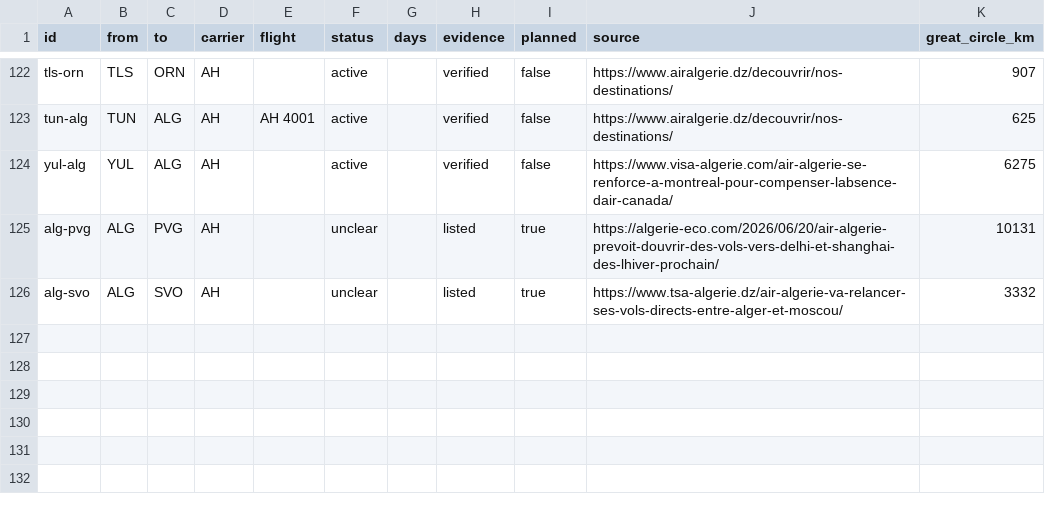
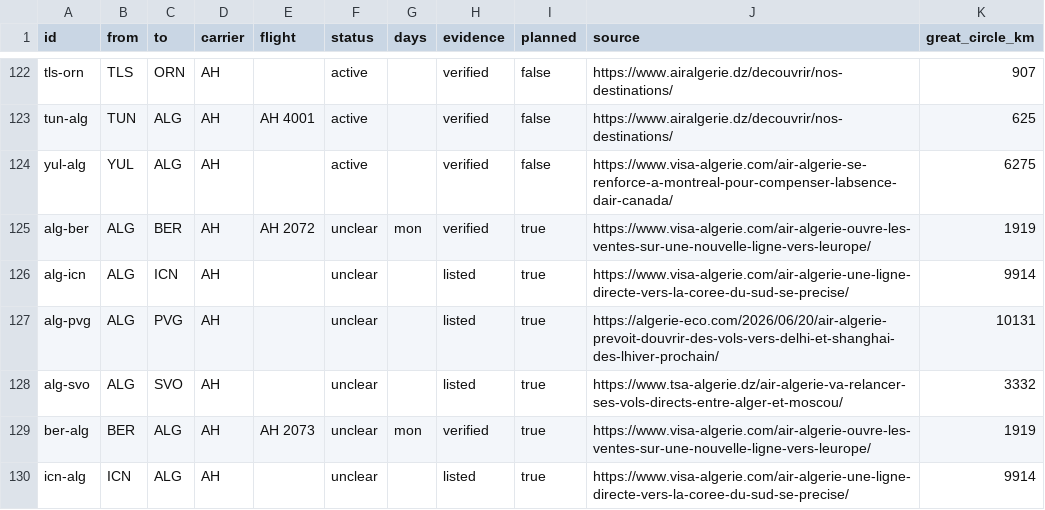
Before and after one commit to yasserstudio/geoalgeria, a CSV file: packages/aviation/data/csv/routes.csv, drawn as a sheet; only a part is shown, gaps mark what is left out.

Commit message:
feat(aviation): add planned Berlin and Korea routes

```diff
--- a/packages/aviation/data/csv/routes.csv
+++ b/packages/aviation/data/csv/routes.csv
@@ -124,3 +124,7 @@ tun-alg,TUN,ALG,AH,AH 4001,active,,verified,false,https://www.airalgerie.dz/deco
 yul-alg,YUL,ALG,AH,,active,,verified,false,https://www.visa-algerie.com/air-algerie-se-renforce-a-montreal-pour-compenser-labsence-dair-canada/,6275
+alg-ber,ALG,BER,AH,AH 2072,unclear,mon,verified,true,https://www.visa-algerie.com/air-algerie-ouvre-les-ventes-sur-une-nouvelle-ligne-vers-leurope/,1919
+alg-icn,ALG,ICN,AH,,unclear,,listed,true,https://www.visa-algerie.com/air-algerie-une-ligne-directe-vers-la-coree-du-sud-se-precise/,9914
 alg-pvg,ALG,PVG,AH,,unclear,,listed,true,https://algerie-eco.com/2026/06/20/air-algerie-prevoit-douvrir-des-vols-vers-delhi-et-shanghai-des-lhiver-prochain/,10131
 alg-svo,ALG,SVO,AH,,unclear,,listed,true,https://www.tsa-algerie.dz/air-algerie-va-relancer-ses-vols-directs-entre-alger-et-moscou/,3332
+ber-alg,BER,ALG,AH,AH 2073,unclear,mon,verified,true,https://www.visa-algerie.com/air-algerie-ouvre-les-ventes-sur-une-nouvelle-ligne-vers-leurope/,1919
+icn-alg,ICN,ALG,AH,,unclear,,listed,true,https://www.visa-algerie.com/air-algerie-une-ligne-directe-vers-la-coree-du-sud-se-precise/,9914
```
Also changed, not shown: 13 other files.
